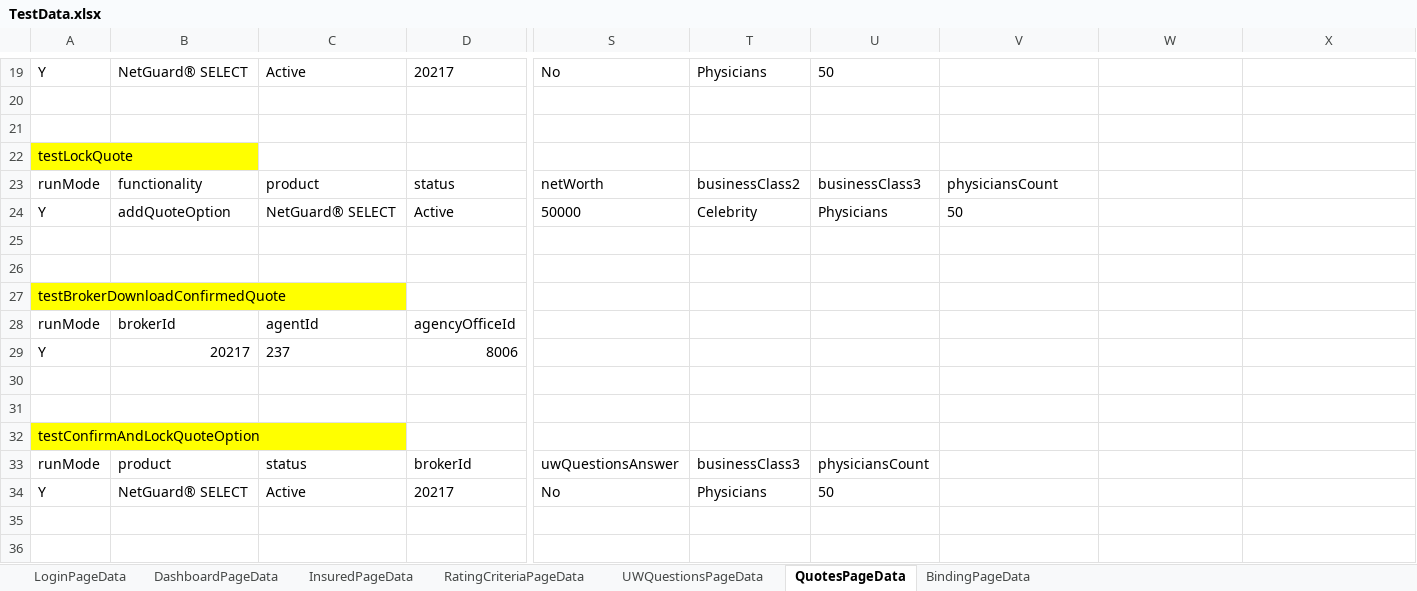
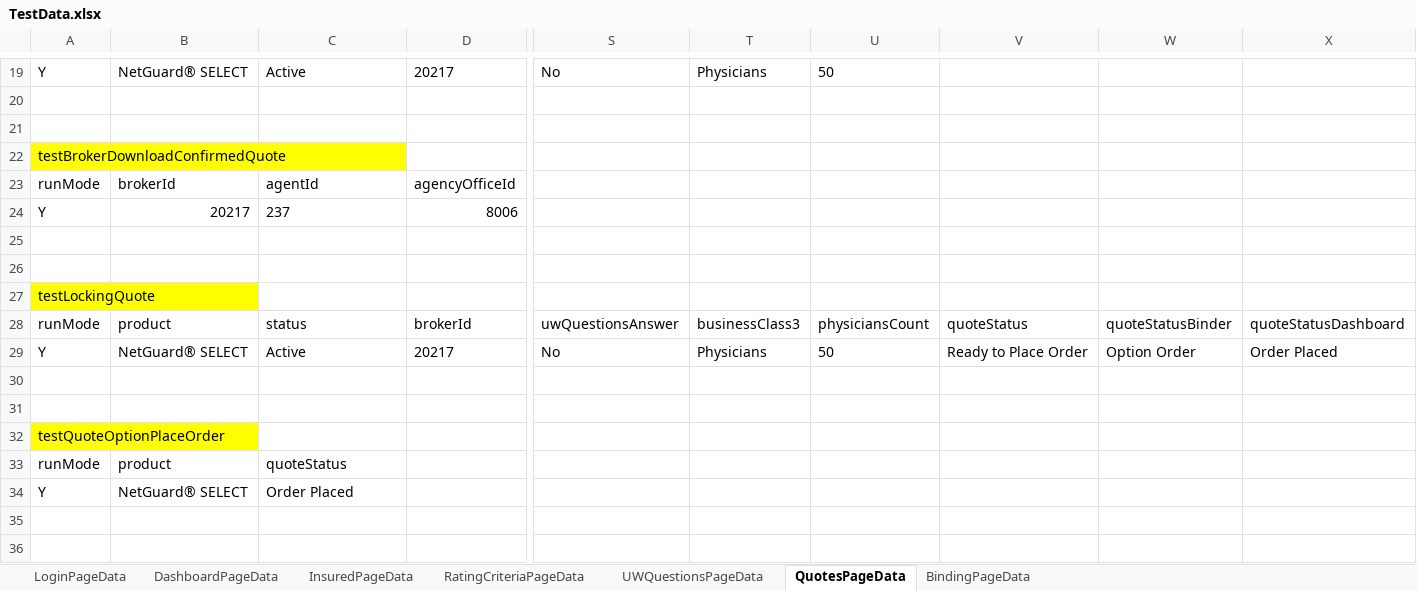
Before and after one commit to aza13/java-selenium-latest, an Excel workbook: src/main/resources/TestData.xlsx, sheet QuotesPageData, drawn as a sheet; only a part is shown, gaps mark what is left out; the shorter side is filled out with more unchanged rows; values as stored, in another font and other column widths than the file's, no borders; removed rows and columns are numbered as before the commit, all else as after; rows hold the shown columns only; the diff names each change by its address in the sheet, - before the commit and + after, or states it on an @@ line.

Commit message:
refactored quote page tests - file upload related

```diff
--- a/src/main/resources/TestData.xlsx (sheet QuotesPageData)
+++ b/src/main/resources/TestData.xlsx (sheet QuotesPageData)
-row 22: testLockQuote
-row 23: runMode | functionality | product | status | netWorth | businessClass2 | businessClass3 | physiciansCount
-row 24: Y | addQuoteOption | NetGuard® SELECT | Active | 50000 | Celebrity | Physicians | 50
-row 25: (empty)
-row 26: (empty)
-A27: testConfirmAndLockQuoteOption
+A27: testLockingQuote
-V28: (empty)
+V28: quoteStatus
-W28: (empty)
+W28: quoteStatusBinder
-X28: (empty)
+X28: quoteStatusDashboard
-V29: (empty)
+V29: Ready to Place Order
-W29: (empty)
+W29: Option Order
-X29: (empty)
+X29: Order Placed
```
Also changed, not shown: sheet BindingPageData, 10 other files.
